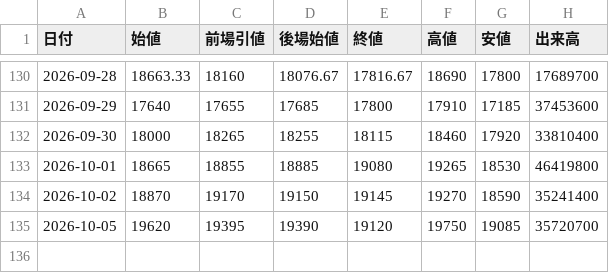
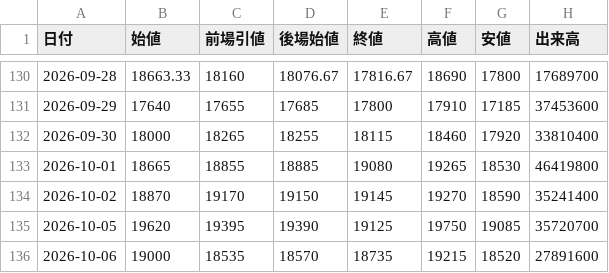
Before and after one commit to yayuta417/kioxia-stock-data, a CSV file: 日次サマリー.csv, drawn as a sheet; only a part is shown, gaps mark what is left out.

```diff
--- a/日次サマリー.csv
+++ b/日次サマリー.csv
@@ -134,2 +134,3 @@
 2026-10-02,18870,19170,19150,19145,19270,18590,35241400
-2026-10-05,19620,19395,19390,19120,19750,19085,35720700
+2026-10-05,19620,19395,19390,19125,19750,19085,35720700
+2026-10-06,19000,18535,18570,18735,19215,18520,27891600
```
Also changed, not shown: 1分足/285A_1分足_2026-10-05.csv, 5分足/285A_5分足_2026-10-05.csv, 2 other files.
